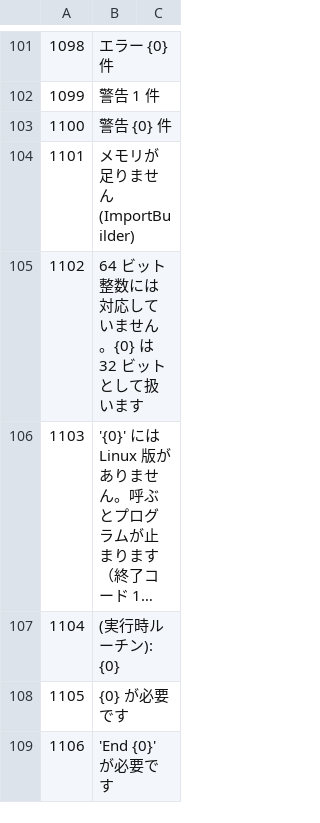
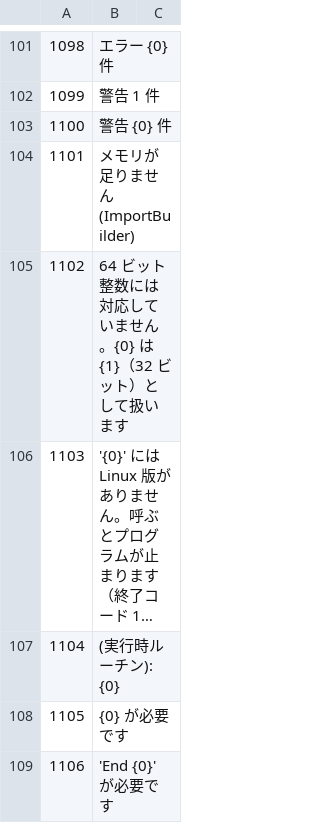
Before and after one commit to bellyoshi/ActBa64, a CSV file: src/actba64/actba_lang_ja.csv, drawn as a sheet; only a part is shown, gaps mark what is left out; long unchanged cells end in …; the diff names each change by its address in the sheet, - before the commit and + after, or states it on an @@ line.

```diff
--- a/src/actba64/actba_lang_ja.csv
+++ b/src/actba64/actba_lang_ja.csv
-B105: 64 ビット整数には対応していません。{0} は 32 ビットとして扱います
+B105: 64 ビット整数には対応していません。{0} は {1}（32 ビット）として扱います
```
Also changed, not shown: 2 other files.
